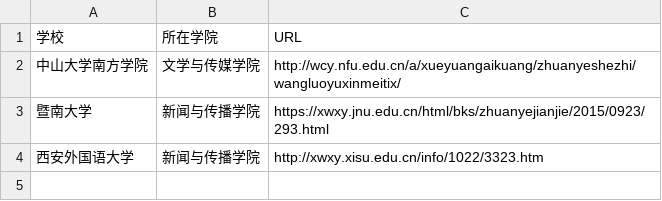
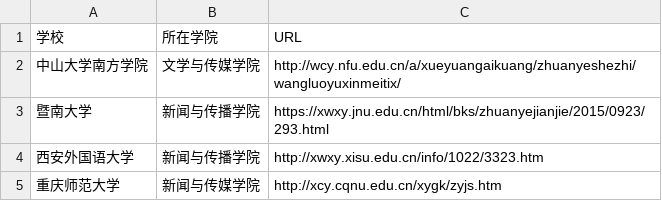
Before and after one commit to WuxueNewmedia/list_newmedia_undergraduate_CN, a TSV file: list.tsv, drawn as a sheet.

Commit message:
增加重庆师范大学
新闻与传媒学院

```diff
--- a/list.tsv
+++ b/list.tsv
@@ -4 +4,2 @@
 西安外国语大学	新闻与传播学院	http://xwxy.xisu.edu.cn/info/1022/3323.htm
+重庆师范大学	新闻与传媒学院	http://xcy.cqnu.edu.cn/xygk/zyjs.htm
```
